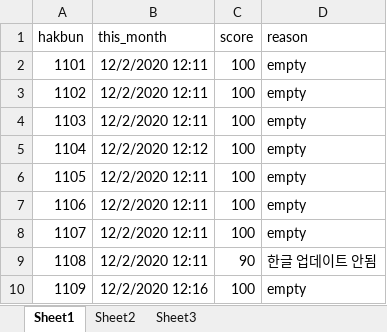
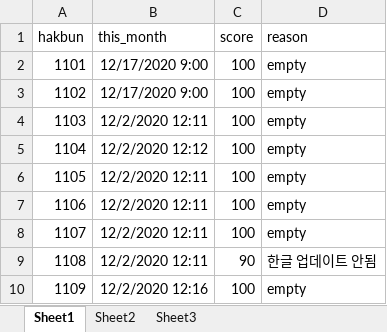
Before and after one commit to ChoSounhyung/IPC, an Excel workbook: data/mypc_dummy.xlsx, sheet Sheet1, drawn as a sheet; only a part is shown; values as stored, in another font and other column widths than the file's, no borders; the diff names each change by its address in the sheet, - before the commit and + after, or states it on an @@ line.

```diff
--- a/data/mypc_dummy.xlsx (sheet Sheet1)
+++ b/data/mypc_dummy.xlsx (sheet Sheet1)
-B2:B3 (this_month): 12/2/2020 12:11
+B2:B3 (this_month): 12/17/2020 9:00
```
Also changed, not shown: 4 other files.
